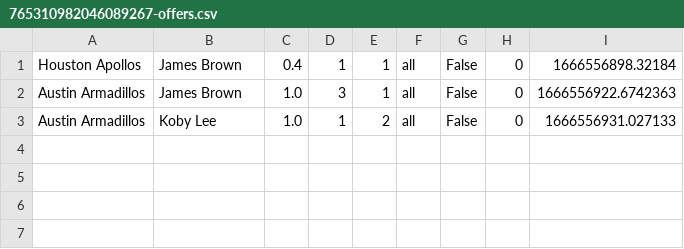
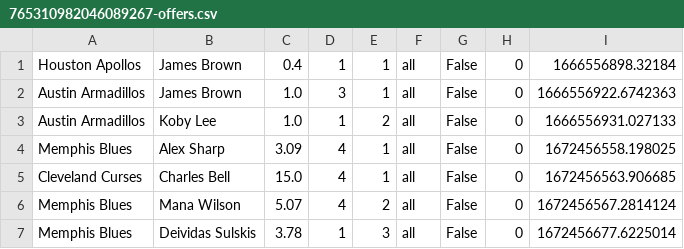
Before and after one commit to ClevelandFan295/botFiles6, a CSV file: 765310982046089267-offers.csv, drawn as a sheet.

```diff
--- a/765310982046089267-offers.csv
+++ b/765310982046089267-offers.csv
@@ -3 +3,5 @@ Austin Armadillos,James Brown,1.0,3,1,all,False,0,1666556922.6742363
 Austin Armadillos,Koby Lee,1.0,1,2,all,False,0,1666556931.027133
+Memphis Blues,Alex Sharp,3.09,4,1,all,False,0,1672456558.198025
+Cleveland Curses,Charles Bell,15.0,4,1,all,False,0,1672456563.906685
+Memphis Blues,Mana Wilson,5.07,4,2,all,False,0,1672456567.2814124
+Memphis Blues,Deividas Sulskis,3.78,1,3,all,False,0,1672456677.6225014
```
Also changed, not shown: 1045689911853981736-offers.csv, 3 other files.
